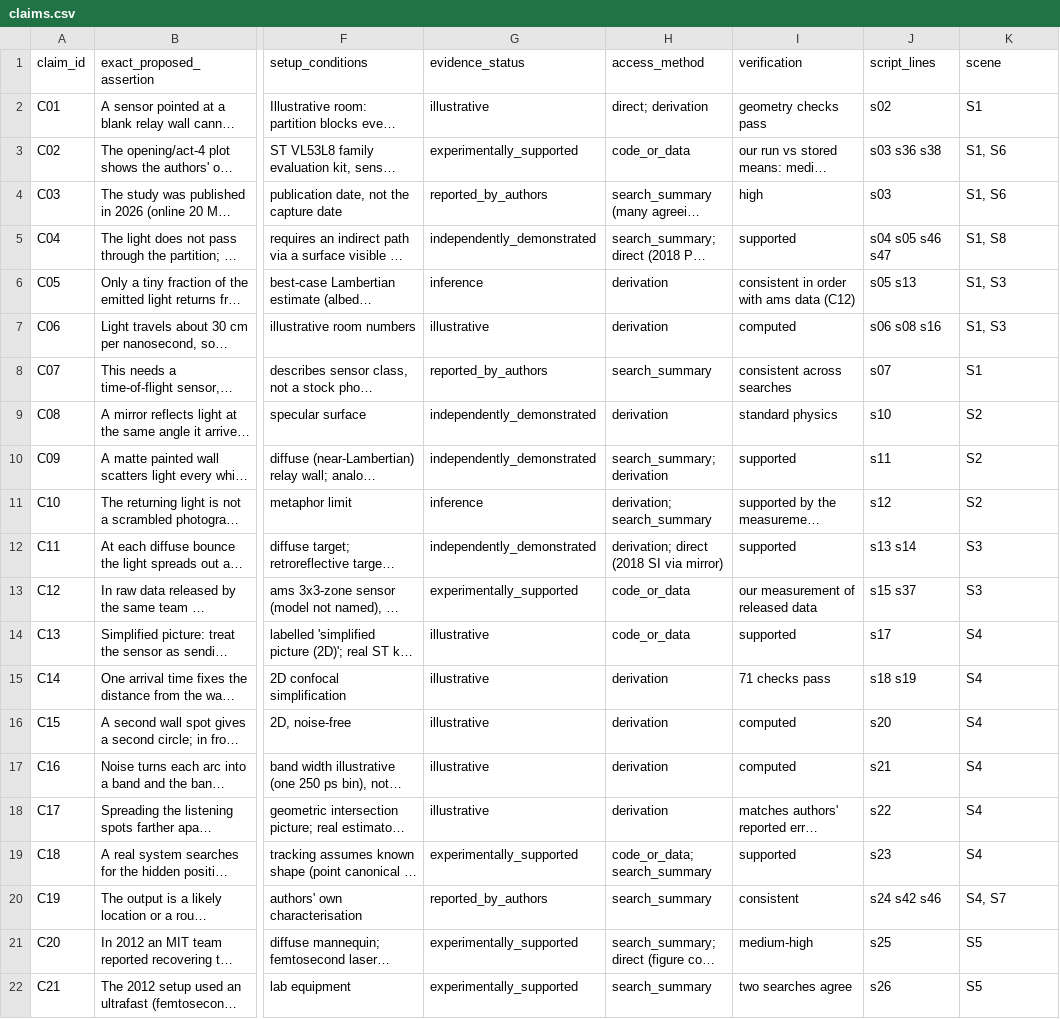
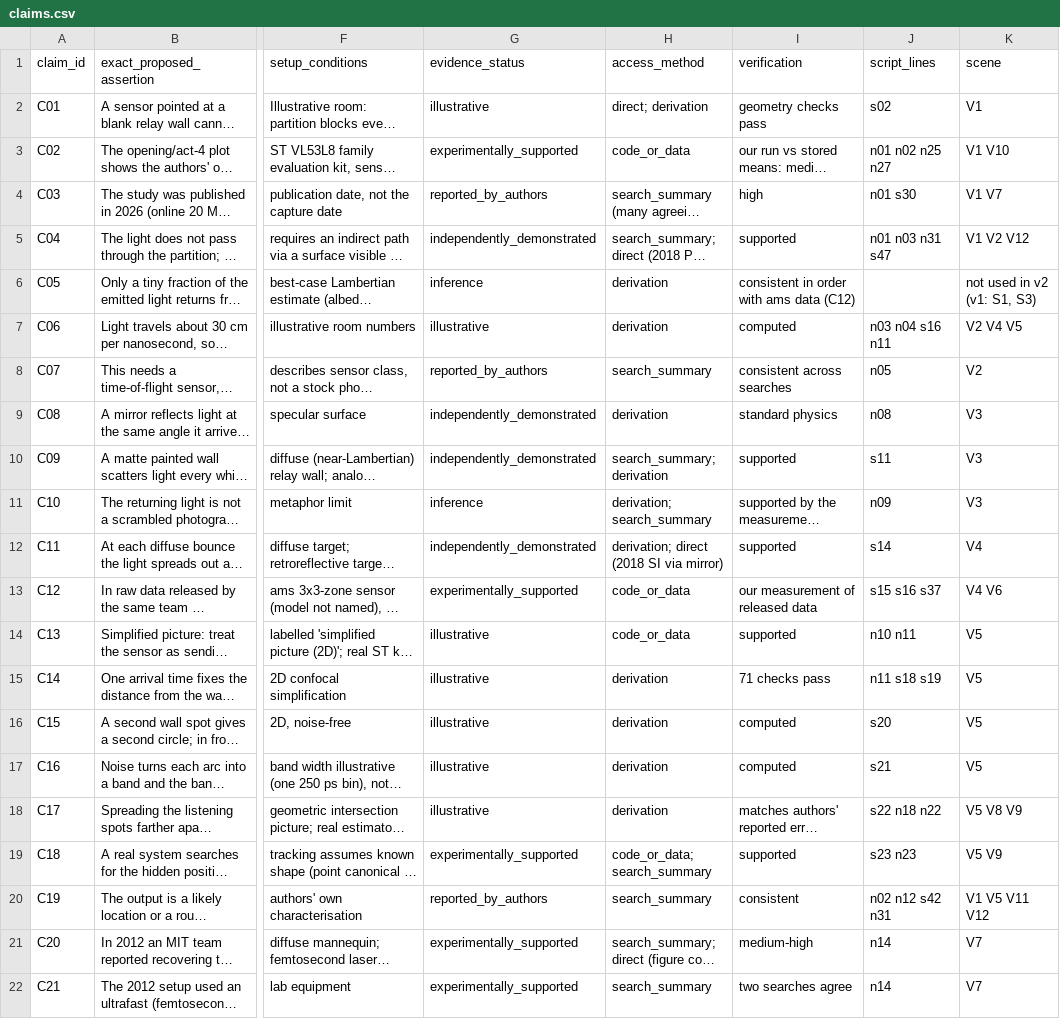
Before and after one commit to BKimble1/Youtube-videos, a CSV file: Future_Got_Weird/Video_02/research/claims.csv, drawn as a sheet; only a part is shown, gaps mark what is left out; long unchanged cells end in …; the diff covers the shown part only; the diff names each change by its address in the sheet, - before the commit and + after, or states it on an @@ line.

```diff
--- a/Future_Got_Weird/Video_02/research/claims.csv
+++ b/Future_Got_Weird/Video_02/research/claims.csv
-K2 (scene): S1
+K2 (scene): V1
-J3 (script_lines): s03 s36 s38
+J3 (script_lines): n01 n02 n25 n27
-K3 (scene): S1, S6
+K3 (scene): V1 V10
-J4 (script_lines): s03
+J4 (script_lines): n01 s30
-K4 (scene): S1, S6
+K4 (scene): V1 V7
-J5 (script_lines): s04 s05 s46 s47
+J5 (script_lines): n01 n03 n31 s47
-K5 (scene): S1, S8
+K5 (scene): V1 V2 V12
-J6 (script_lines): s05 s13
+J6 (script_lines): (empty)
-K6 (scene): S1, S3
+K6 (scene): not used in v2 (v1: S1, S3)
-J7 (script_lines): s06 s08 s16
+J7 (script_lines): n03 n04 s16 n11
-K7 (scene): S1, S3
+K7 (scene): V2 V4 V5
-J8 (script_lines): s07
+J8 (script_lines): n05
-K8 (scene): S1
+K8 (scene): V2
-J9 (script_lines): s10
+J9 (script_lines): n08
-K9:K11 (scene): S2
+K9:K11 (scene): V3
-J11 (script_lines): s12
+J11 (script_lines): n09
-J12 (script_lines): s13 s14
+J12 (script_lines): s14
-K12 (scene): S3
+K12 (scene): V4
-J13 (script_lines): s15 s37
+J13 (script_lines): s15 s16 s37
-K13 (scene): S3
+K13 (scene): V4 V6
-J14 (script_lines): s17
+J14 (script_lines): n10 n11
-K14:K17 (scene): S4
+K14:K17 (scene): V5
-J15 (script_lines): s18 s19
+J15 (script_lines): n11 s18 s19
-J18 (script_lines): s22
+J18 (script_lines): s22 n18 n22
-K18 (scene): S4
+K18 (scene): V5 V8 V9
-J19 (script_lines): s23
+J19 (script_lines): s23 n23
-K19 (scene): S4
+K19 (scene): V5 V9
-J20 (script_lines): s24 s42 s46
+J20 (script_lines): n02 n12 s42 n31
-K20 (scene): S4, S7
+K20 (scene): V1 V5 V11 V12
-J21 (script_lines): s25
+J21 (script_lines): n14
-K21:K22 (scene): S5
+K21:K22 (scene): V7
-J22 (script_lines): s26
+J22 (script_lines): n14
```
Also changed, not shown: 5 added rows and 44 edited cells elsewhere in this file, 24 other files.
